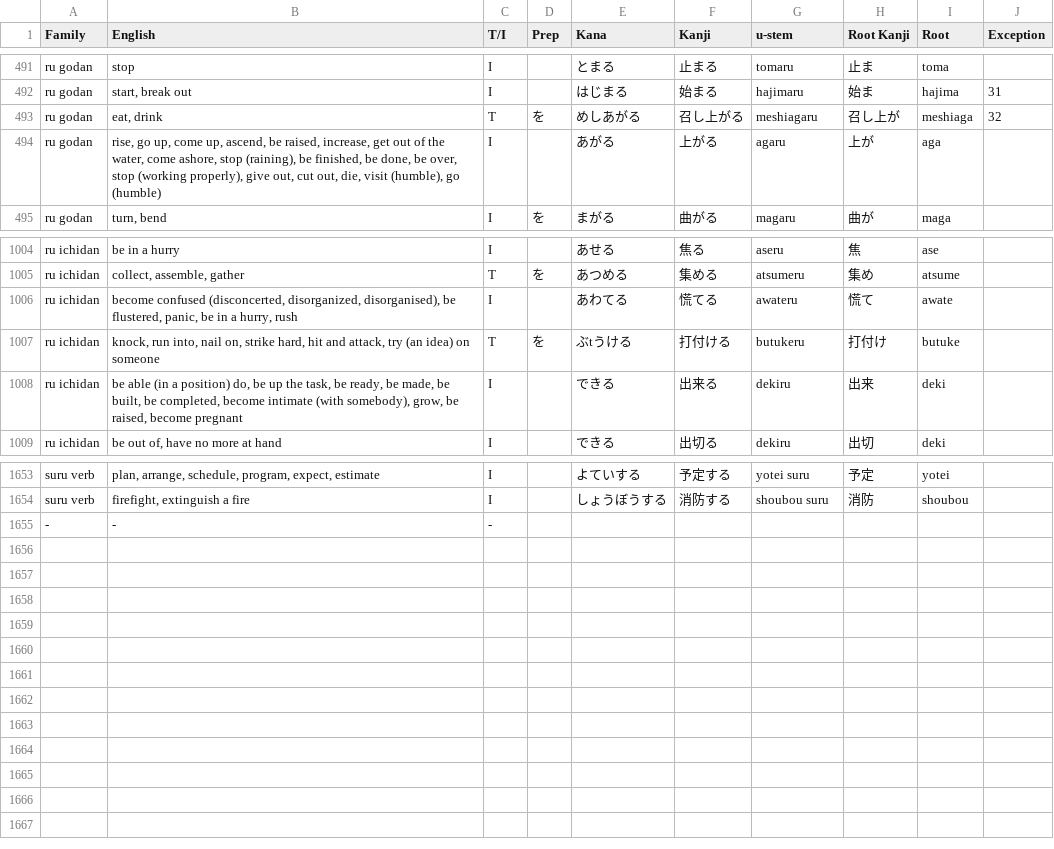
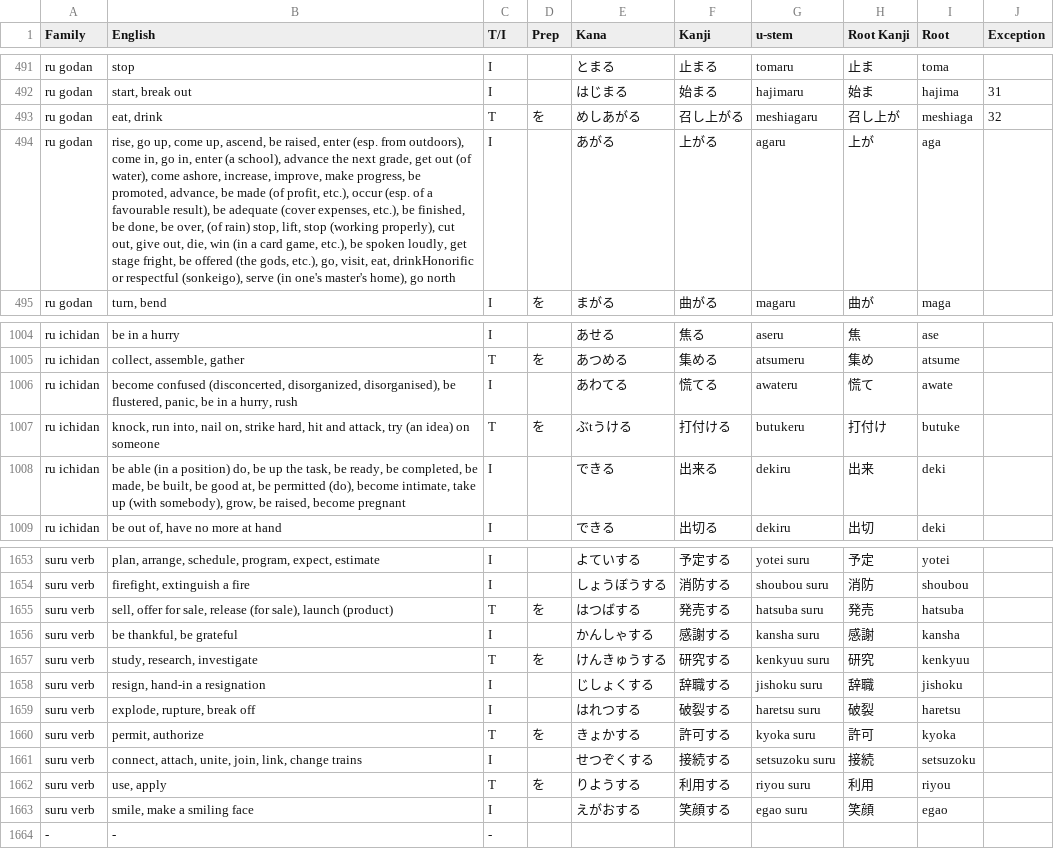
Before and after one commit to blarom/JapaneseToolbox, a CSV file: app/src/main/assets/LineVerbs - 3000 kanji.csv, drawn as a sheet; only a part is shown, gaps mark what is left out; the diff names each change by its address in the sheet, - before the commit and + after, or states it on an @@ line.

```diff
--- a/app/src/main/assets/LineVerbs - 3000 kanji.csv
+++ b/app/src/main/assets/LineVerbs - 3000 kanji.csv
-B494 (English): …be raised, increase, get out of the water, come ashore, stop (raining), be finished, be done, be over, stop (working properly), give out, cut out, die, visit (humble), go (humble)
+B494 (English): …be raised, enter (esp. from outdoors), come in, go in, enter (a school), advance the next grade, get out (of water), come ashore, increase, improve, make progress, be promoted, advance, be made (of profit, etc.), occur (esp. of a favourable result), be adequate (cover expenses, etc.), be finished, be done, be over, (of rain) stop, lift, stop (working properly), cut out, give out, die, win (in a card game, etc.), be spoken loudly, get stage fright, be offered (the gods, etc.), go, visit, eat, drinkHonorific or respectful (sonkeigo), serve (in one's master's home), go north
-B1008 (English): …ready, be made, be built, be completed, become intimate (with somebody),…
+B1008 (English): …ready, be completed, be made, be built, be good at, be permitted (do), become intimate, take up (with somebody),…
+row 1655: suru verb | sell, offer for sale, release (for sale), launch (product) | T | を | はつばする | 発売する | hatsuba suru | 発売 | hatsuba
+row 1656: suru verb | be thankful, be grateful | I |  | かんしゃする | 感謝する | kansha suru | 感謝 | kansha
+row 1657: suru verb | study, research, investigate | T | を | けんきゅうする | 研究する | kenkyuu suru | 研究 | kenkyuu
+row 1658: suru verb | resign, hand-in a resignation | I |  | じしょくする | 辞職する | jishoku suru | 辞職 | jishoku
+row 1659: suru verb | explode, rupture, break off | I |  | はれつする | 破裂する | haretsu suru | 破裂 | haretsu
+row 1660: suru verb | permit, authorize | T | を | きょかする | 許可する | kyoka suru | 許可 | kyoka
+row 1661: suru verb | connect, attach, unite, join, link, change trains | I |  | せつぞくする | 接続する | setsuzoku suru | 接続 | setsuzoku
+row 1662: suru verb | use, apply | T | を | りようする | 利用する | riyou suru | 利用 | riyou
+row 1663: suru verb | smile, make a smiling face | I |  | えがおする | 笑顔する | egao suru | 笑顔 | egao
```
Also changed, not shown: app/src/main/assets/LineGrammar - 3000 kanji.csv, app/src/main/assets/LineGrammarSortedIndexKanji - 3000 kanji.csv, 6 other files.
